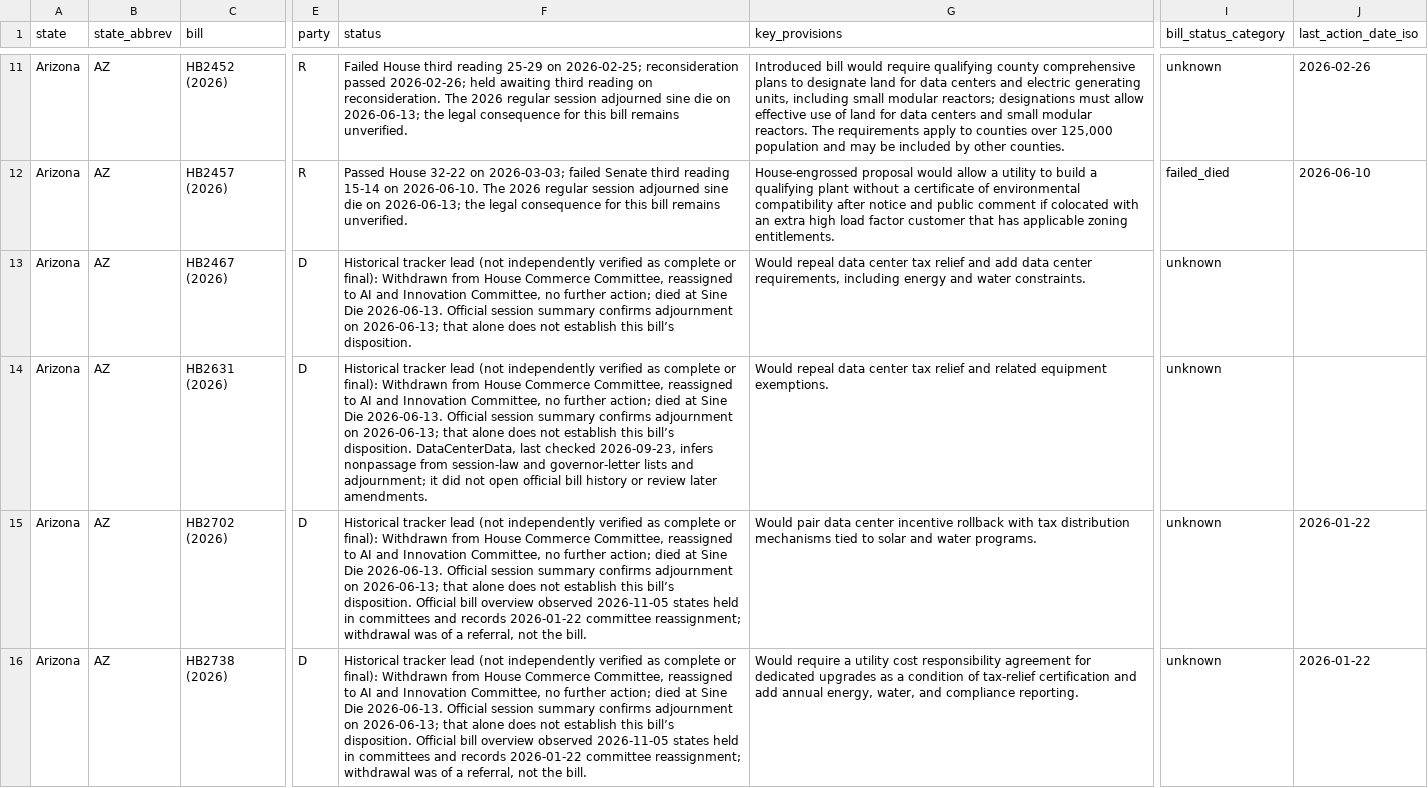
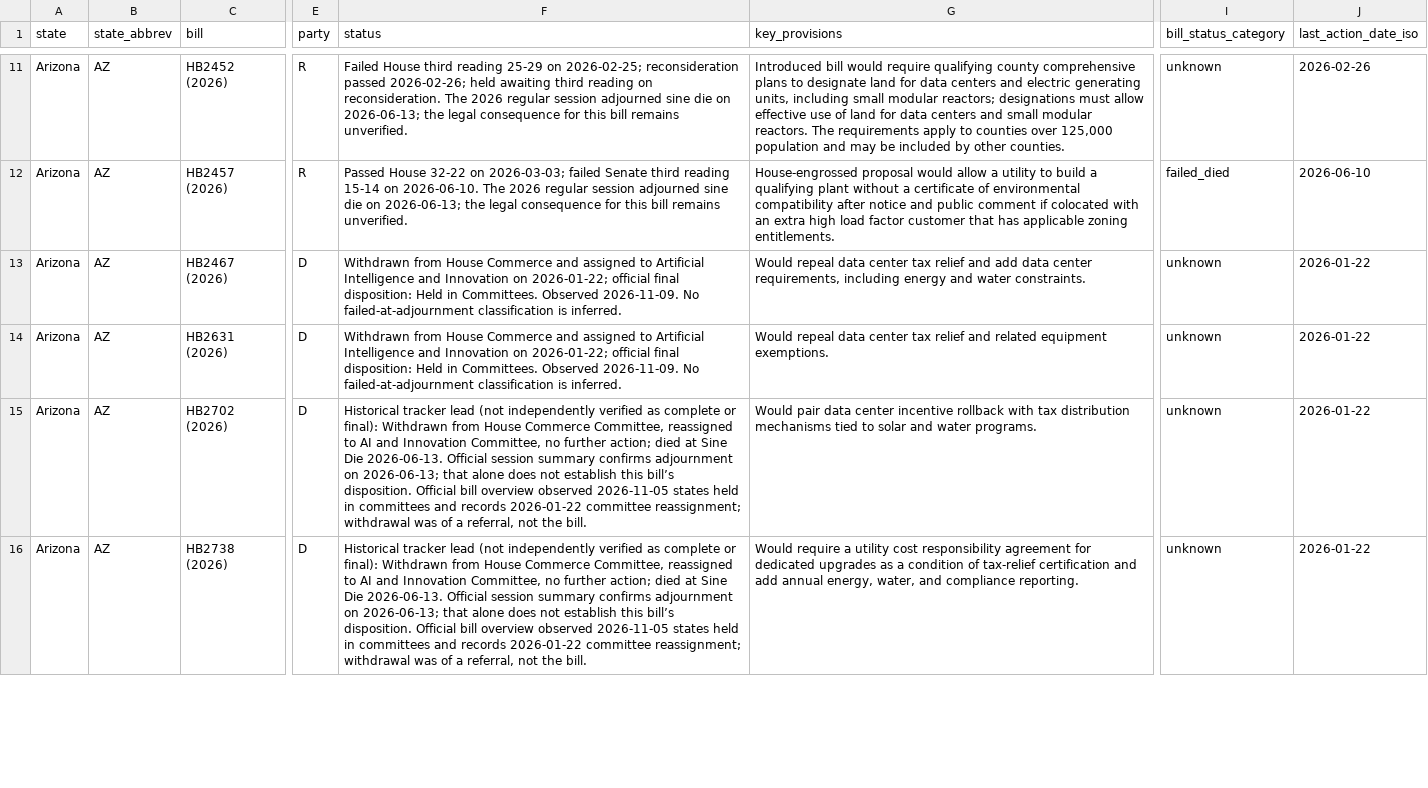
Before and after one commit to mjbommar/moratorium-data-2026, a CSV file: data/state_legislation.csv, drawn as a sheet; only a part is shown, gaps mark what is left out; the diff covers the shown part only; the diff names each change by its address in the sheet, - before the commit and + after, or states it on an @@ line.

```diff
--- a/data/state_legislation.csv
+++ b/data/state_legislation.csv
-F13 (status): Historical tracker lead (not independently verified as complete or final): Withdrawn from House Commerce Committee, reassigned to AI and Innovation Committee, no further action; died at Sine Die 2026-06-13. Official session summary confirms adjournment on 2026-06-13; that alone does not establish this bill’s disposition.
+F13 (status): Withdrawn from House Commerce and assigned to Artificial Intelligence and Innovation on 2026-01-22; official final disposition: Held in Committees. Observed 2026-11-09. No failed-at-adjournment classification is inferred.
-J13:J14 (last_action_date_iso): (empty)
+J13:J14 (last_action_date_iso): 2026-01-22
-F14 (status): Historical tracker lead (not independently verified as complete or final): Withdrawn from House Commerce Committee, reassigned to AI and Innovation Committee, no further action; died at Sine Die 2026-06-13. Official session summary confirms adjournment on 2026-06-13; that alone does not establish this bill’s disposition. DataCenterData, last checked 2026-09-23, infers nonpassage from session-law and governor-letter lists and adjournment; it did not open official bill history or review later amendments.
+F14 (status): Withdrawn from House Commerce and assigned to Artificial Intelligence and Innovation on 2026-01-22; official final disposition: Held in Committees. Observed 2026-11-09. No failed-at-adjournment classification is inferred.
```
Also changed, not shown: 12 edited cells elsewhere in this file, data/policy-scope/all-annotated.csv, data/policy-scope/not-explicitly-excluded-candidates.csv, 21 other files.
